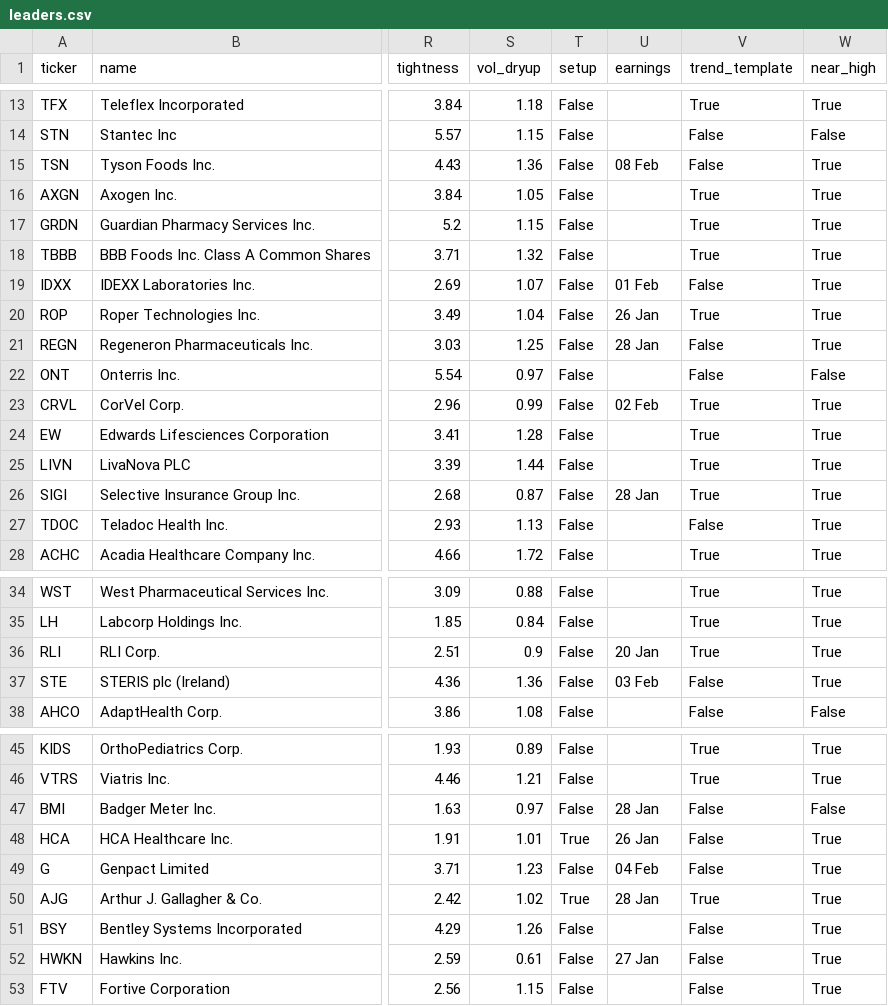
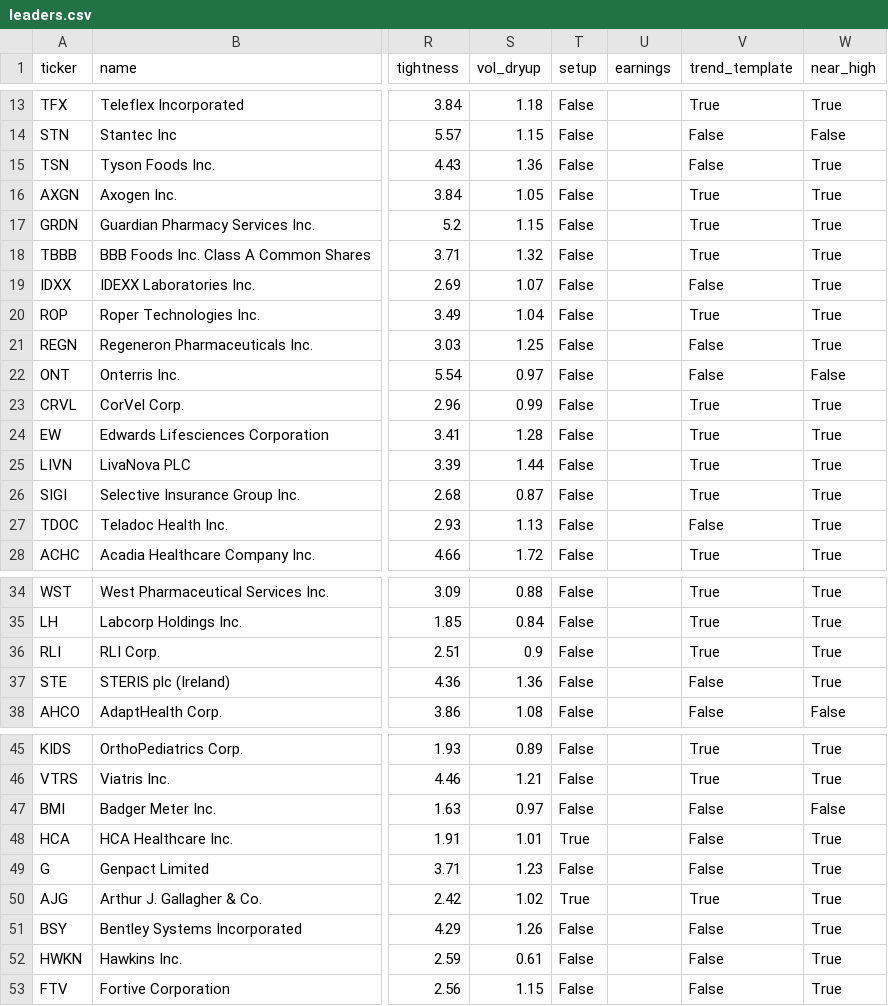
Before and after one commit to MingJunKo/rs-engine, a CSV file: docs/data/leaders.csv, drawn as a sheet; only a part is shown, gaps mark what is left out; the diff covers the shown part only; the diff names each change by its address in the sheet, - before the commit and + after, or states it on an @@ line.

```diff
--- a/docs/data/leaders.csv
+++ b/docs/data/leaders.csv
-U15 (earnings): 08 Feb
+U15 (earnings): (empty)
-U19 (earnings): 01 Feb
+U19 (earnings): (empty)
-U20 (earnings): 26 Jan
+U20 (earnings): (empty)
-U21 (earnings): 28 Jan
+U21 (earnings): (empty)
-U23 (earnings): 02 Feb
+U23 (earnings): (empty)
-U26 (earnings): 28 Jan
+U26 (earnings): (empty)
-U36 (earnings): 20 Jan
+U36 (earnings): (empty)
-U37 (earnings): 03 Feb
+U37 (earnings): (empty)
-U47 (earnings): 28 Jan
+U47 (earnings): (empty)
-U48 (earnings): 26 Jan
+U48 (earnings): (empty)
-U49 (earnings): 04 Feb
+U49 (earnings): (empty)
-U50 (earnings): 28 Jan
+U50 (earnings): (empty)
-U52 (earnings): 27 Jan
+U52 (earnings): (empty)
```
Also changed, not shown: 2 edited cells elsewhere in this file, docs/data/stocks.csv, 7 other files.
